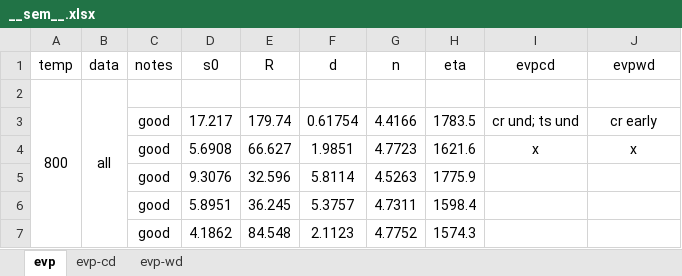
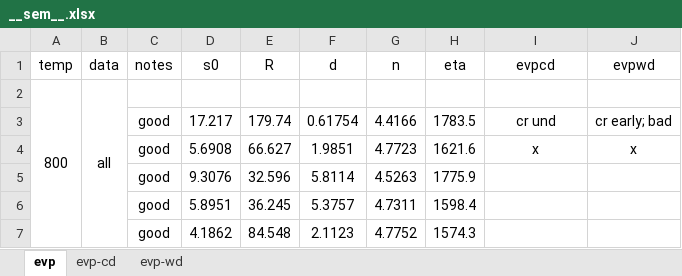
Before and after one commit to ACME-MG/moga_neml, an Excel workbook: scripts/__other__/__sem__.xlsx, sheet evp, drawn as a sheet; only a part is shown; values as stored, in another font and other column widths than the file's, no borders; the diff names each change by its address in the sheet, - before the commit and + after, or states it on an @@ line.

Commit message:
added strain obj for evpcd

```diff
--- a/scripts/__other__/__sem__.xlsx (sheet evp)
+++ b/scripts/__other__/__sem__.xlsx (sheet evp)
-I3 (evpcd): cr und; ts und
+I3 (evpcd): cr und
-J3 (evpwd): cr early
+J3 (evpwd): cr early; bad
```
Also changed, not shown: sheet evp-cd, sheet evp-wd.
